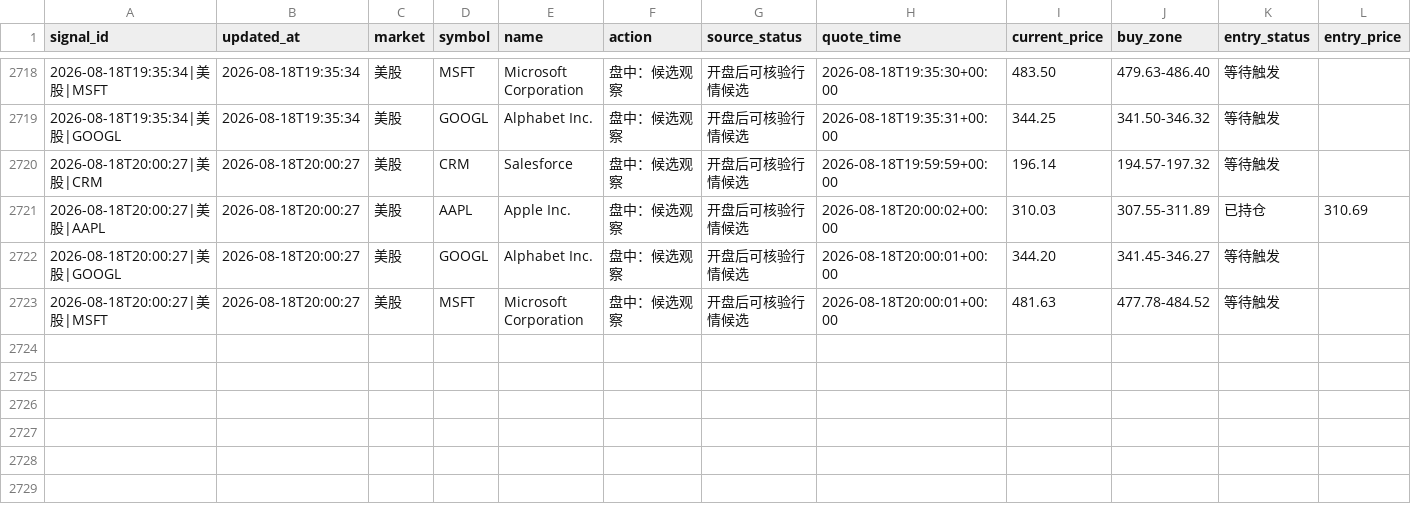
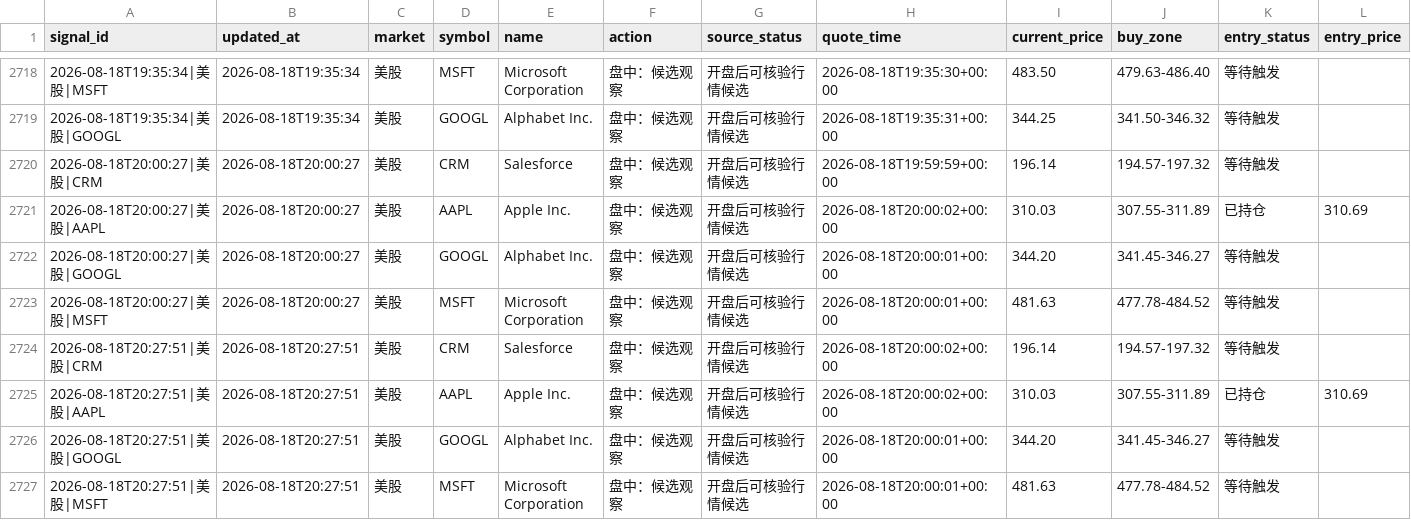
Before and after one commit to 295500p-cheng/dual-market-ai-quant-sim, a CSV file: outputs/daily-quant/execution/execution-ledger.csv, drawn as a sheet; only a part is shown, gaps mark what is left out; rows hold the shown columns only; the diff names each change by its address in the sheet, - before the commit and + after, or states it on an @@ line.

```diff
--- a/outputs/daily-quant/execution/execution-ledger.csv
+++ b/outputs/daily-quant/execution/execution-ledger.csv
+row 2724: 2026-08-18T20:27:51|美股|CRM | 2026-08-18T20:27:51 | 美股 | CRM | Salesforce | 盘中：候选观察 | 开盘后可核验行情候选 | 2026-08-18T20:00:02+00:00 | 196.14 | 194.57-197.32 | 等待触发
+row 2725: 2026-08-18T20:27:51|美股|AAPL | 2026-08-18T20:27:51 | 美股 | AAPL | Apple Inc. | 盘中：候选观察 | 开盘后可核验行情候选 | 2026-08-18T20:00:02+00:00 | 310.03 | 307.55-311.89 | 已持仓 | 310.69
+row 2726: 2026-08-18T20:27:51|美股|GOOGL | 2026-08-18T20:27:51 | 美股 | GOOGL | Alphabet Inc. | 盘中：候选观察 | 开盘后可核验行情候选 | 2026-08-18T20:00:01+00:00 | 344.20 | 341.45-346.27 | 等待触发
+row 2727: 2026-08-18T20:27:51|美股|MSFT | 2026-08-18T20:27:51 | 美股 | MSFT | Microsoft Corporation | 盘中：候选观察 | 开盘后可核验行情候选 | 2026-08-18T20:00:01+00:00 | 481.63 | 477.78-484.52 | 等待触发
```
Also changed, not shown: outputs/daily-quant/reviews/price-history.csv, 13 other files.
